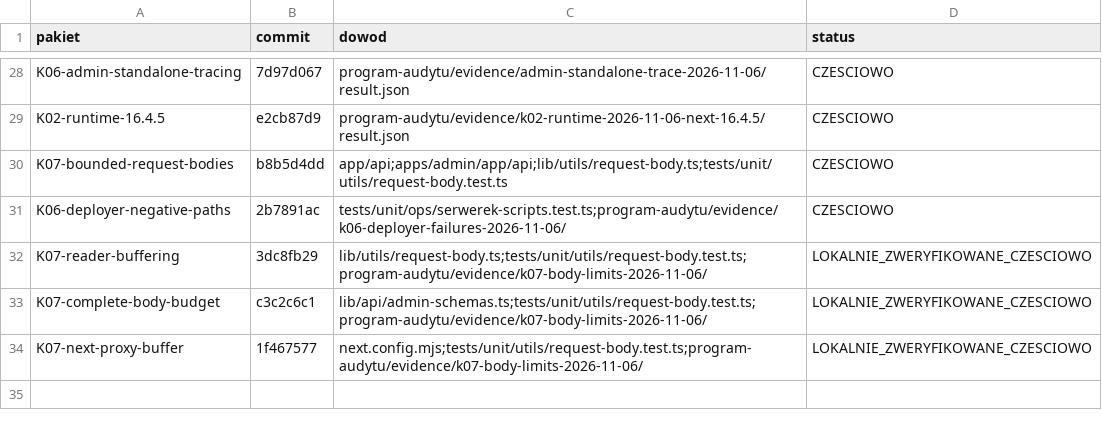
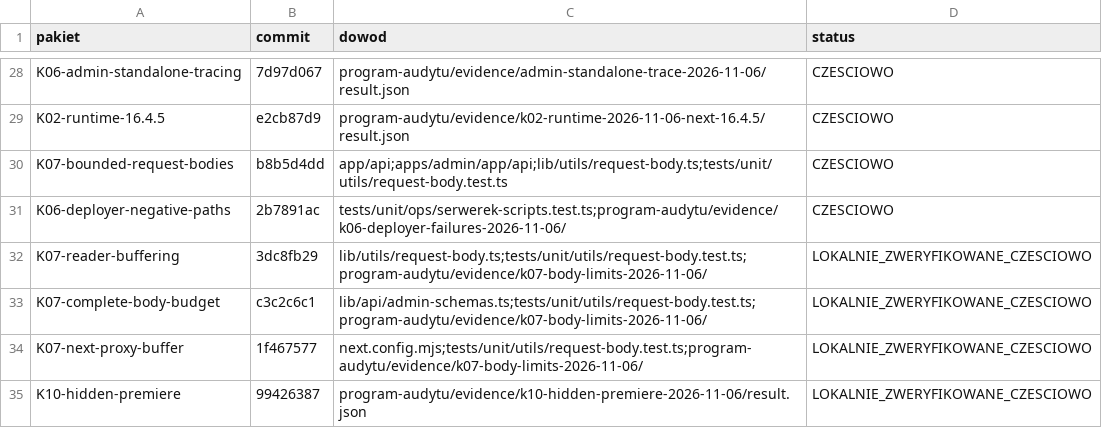
Before and after one commit to pawelekbyra/polutek-pl, a CSV file: docs/audit/2026-11-01-platform-research/program-audytu/MAPA-COMMITOW.csv, drawn as a sheet; only a part is shown, gaps mark what is left out; the diff names each change by its address in the sheet, - before the commit and + after, or states it on an @@ line.

```diff
--- a/docs/audit/2026-11-01-platform-research/program-audytu/MAPA-COMMITOW.csv
+++ b/docs/audit/2026-11-01-platform-research/program-audytu/MAPA-COMMITOW.csv
+row 35: K10-hidden-premiere | 99426387 | program-audytu/evidence/k10-hidden-premiere-2026-11-06/result.json | LOKALNIE_ZWERYFIKOWANE_CZESCIOWO
```
Also changed, not shown: 1 other file.
